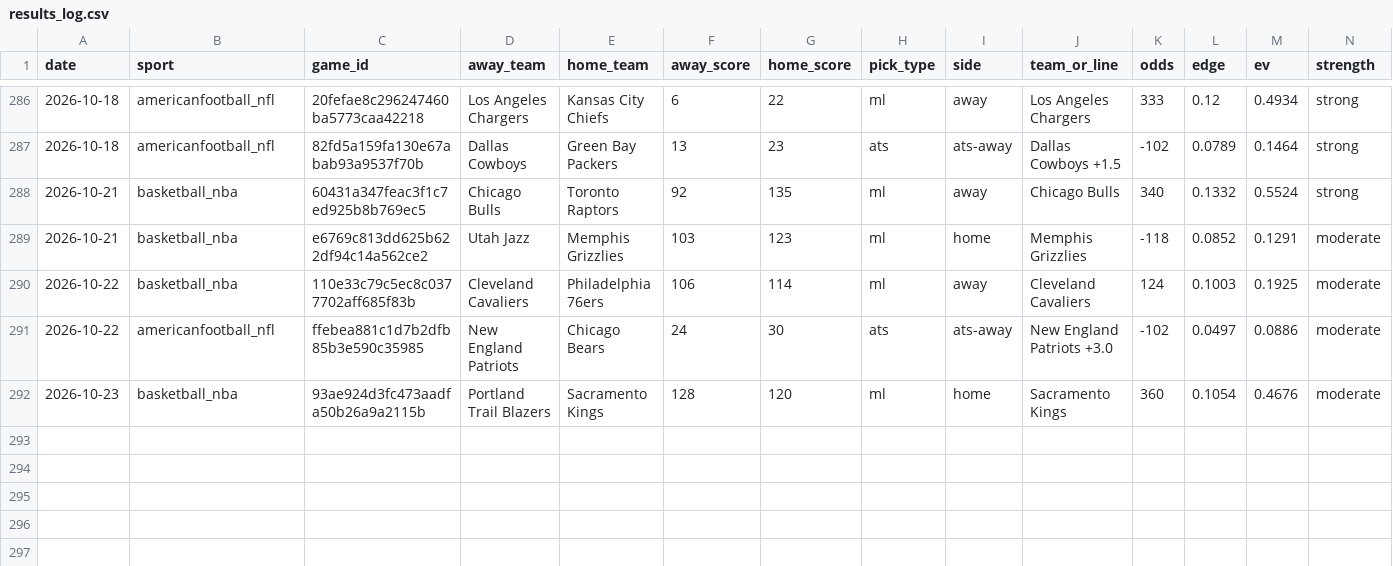
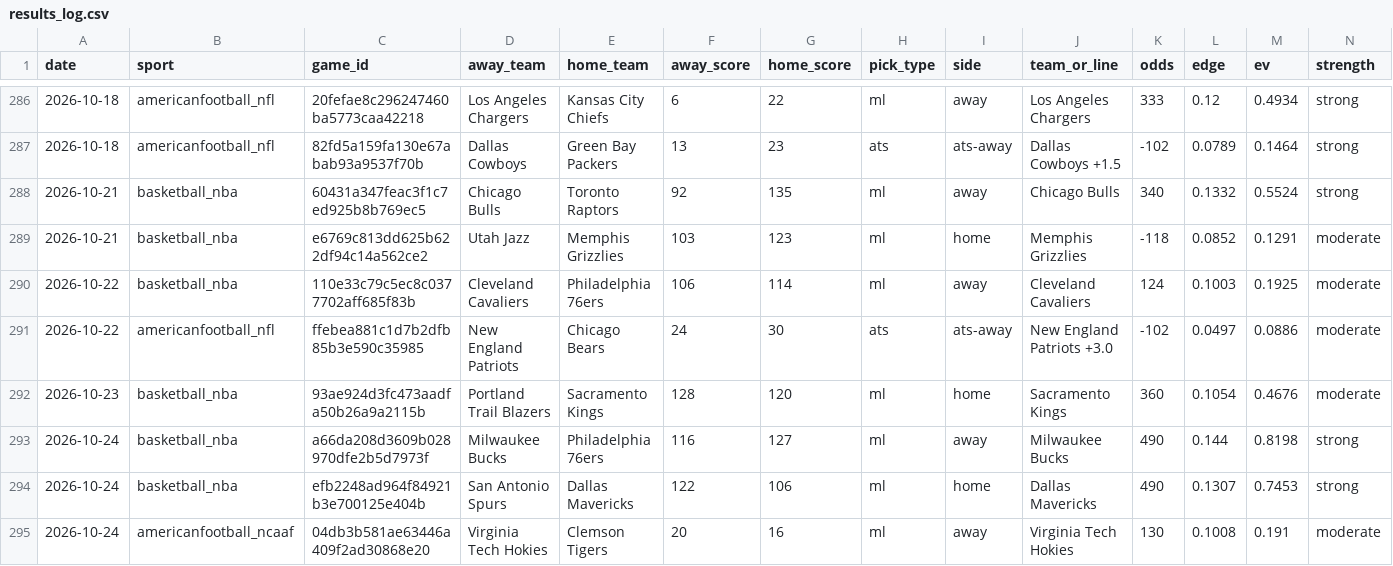
Before and after one commit to pdaly42/sports-edge, a CSV file: results_log.csv, drawn as a sheet; only a part is shown, gaps mark what is left out; rows hold the shown columns only; the diff names each change by its address in the sheet, - before the commit and + after, or states it on an @@ line.

```diff
--- a/results_log.csv
+++ b/results_log.csv
+row 293: 2026-10-24 | basketball_nba | a66da208d3609b028970dfe2b5d7973f | Milwaukee Bucks | Philadelphia 76ers | 116 | 127 | ml | away | Milwaukee Bucks | 490 | 0.144 | 0.8198 | strong
+row 294: 2026-10-24 | basketball_nba | efb2248ad964f84921b3e700125e404b | San Antonio Spurs | Dallas Mavericks | 122 | 106 | ml | home | Dallas Mavericks | 490 | 0.1307 | 0.7453 | strong
+row 295: 2026-10-24 | americanfootball_ncaaf | 04db3b581ae63446a409f2ad30868e20 | Virginia Tech Hokies | Clemson Tigers | 20 | 16 | ml | away | Virginia Tech Hokies | 130 | 0.1008 | 0.191 | moderate
```
